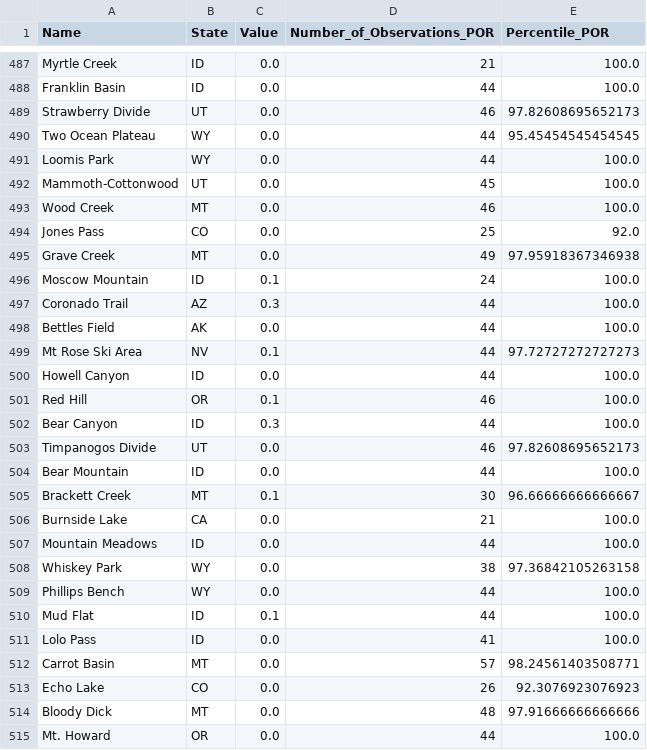
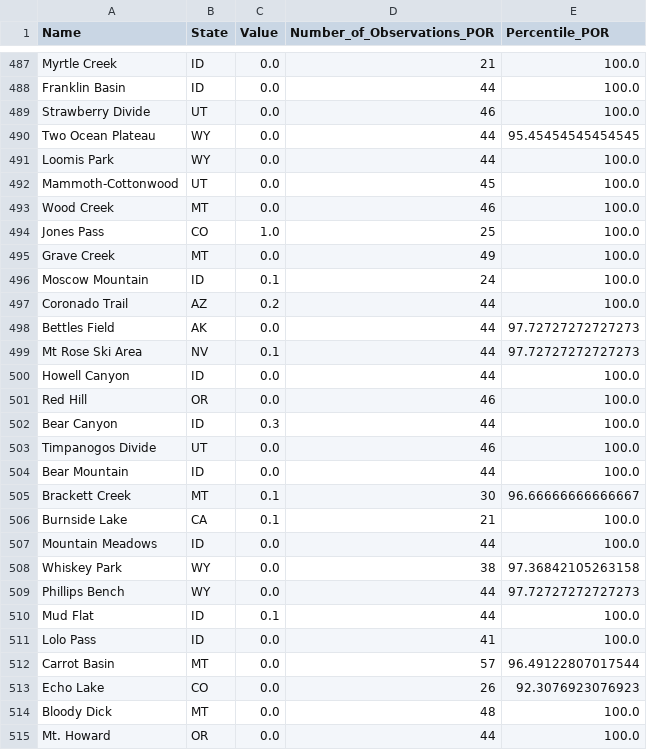
Before and after one commit to ajoros/snowdrought, a CSV file: data/snotel_current_swe_percentiles.csv, drawn as a sheet; only a part is shown, gaps mark what is left out; the diff covers the shown part only.

```diff
--- a/data/snotel_current_swe_percentiles.csv
+++ b/data/snotel_current_swe_percentiles.csv
@@ -488,3 +488,3 @@ Myrtle Creek,ID,0.0,21,100.0
 Franklin Basin,ID,0.0,44,100.0
-Strawberry Divide,UT,0.0,46,97.82608695652173
+Strawberry Divide,UT,0.0,46,100.0
 Two Ocean Plateau,WY,0.0,44,95.45454545454545
@@ -493,23 +493,23 @@ Mammoth-Cottonwood,UT,0.0,45,100.0
 Wood Creek,MT,0.0,46,100.0
-Jones Pass,CO,0.0,25,92.0
-Grave Creek,MT,0.0,49,97.95918367346938
+Jones Pass,CO,1.0,25,100.0
+Grave Creek,MT,0.0,49,100.0
 Moscow Mountain,ID,0.1,24,100.0
-Coronado Trail,AZ,0.3,44,100.0
-Bettles Field,AK,0.0,44,100.0
+Coronado Trail,AZ,0.2,44,100.0
+Bettles Field,AK,0.0,44,97.72727272727273
 Mt Rose Ski Area,NV,0.1,44,97.72727272727273
 Howell Canyon,ID,0.0,44,100.0
-Red Hill,OR,0.1,46,100.0
+Red Hill,OR,0.0,46,100.0
 Bear Canyon,ID,0.3,44,100.0
-Timpanogos Divide,UT,0.0,46,97.82608695652173
+Timpanogos Divide,UT,0.0,46,100.0
 Bear Mountain,ID,0.0,44,100.0
 Brackett Creek,MT,0.1,30,96.66666666666667
-Burnside Lake,CA,0.0,21,100.0
+Burnside Lake,CA,0.1,21,100.0
 Mountain Meadows,ID,0.0,44,100.0
 Whiskey Park,WY,0.0,38,97.36842105263158
-Phillips Bench,WY,0.0,44,100.0
+Phillips Bench,WY,0.0,44,97.72727272727273
 Mud Flat,ID,0.1,44,100.0
 Lolo Pass,ID,0.0,41,100.0
-Carrot Basin,MT,0.0,57,98.24561403508771
+Carrot Basin,MT,0.0,57,96.49122807017544
 Echo Lake,CO,0.0,26,92.3076923076923
-Bloody Dick,MT,0.0,48,97.91666666666666
+Bloody Dick,MT,0.0,48,100.0
 Mt. Howard,OR,0.0,44,100.0
```
Also changed, not shown: 171 edited cells elsewhere in this file, data/snotel_100day_nov1_precipitation_percentiles.csv.
